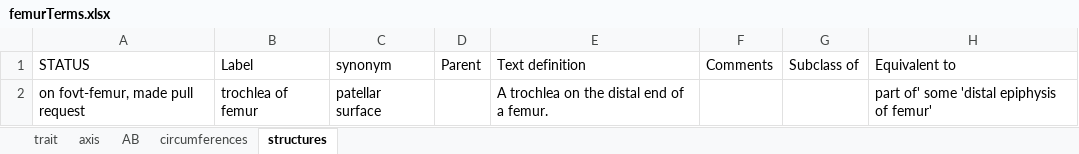
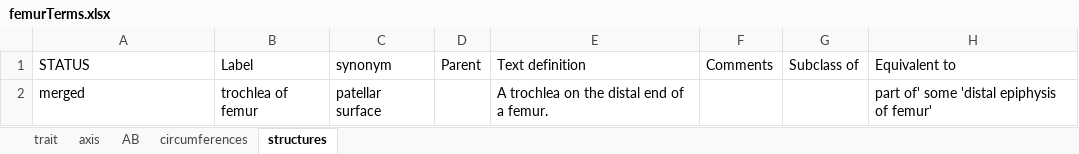
Before and after one commit to futres/fovt, an Excel workbook: terms/femurTerms.xlsx, sheet structures, drawn as a sheet; only a part is shown; values as stored, in another font and other column widths than the file's, no borders; the diff names each change by its address in the sheet, - before the commit and + after, or states it on an @@ line.

```diff
--- a/terms/femurTerms.xlsx (sheet structures)
+++ b/terms/femurTerms.xlsx (sheet structures)
-A2: on fovt-femur, made pull request
+A2: merged
```
Also changed, not shown: terms/calcaneusTerms.xlsx, terms/patellaTerms.xlsx, 8 other files.
